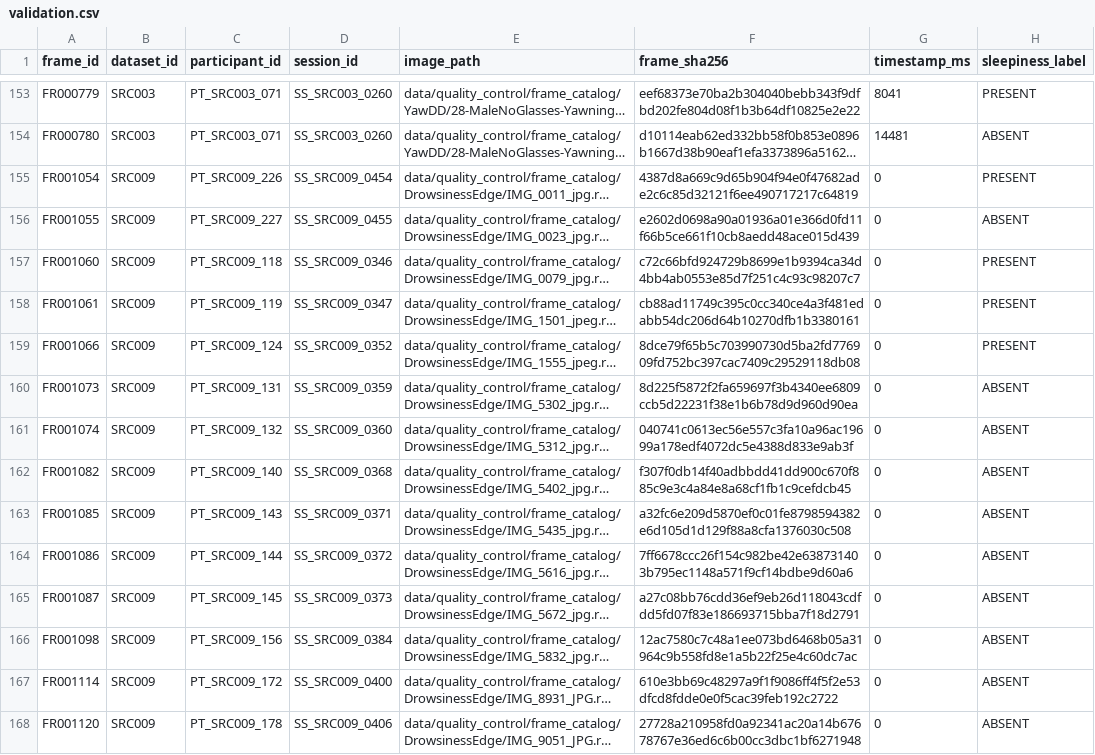
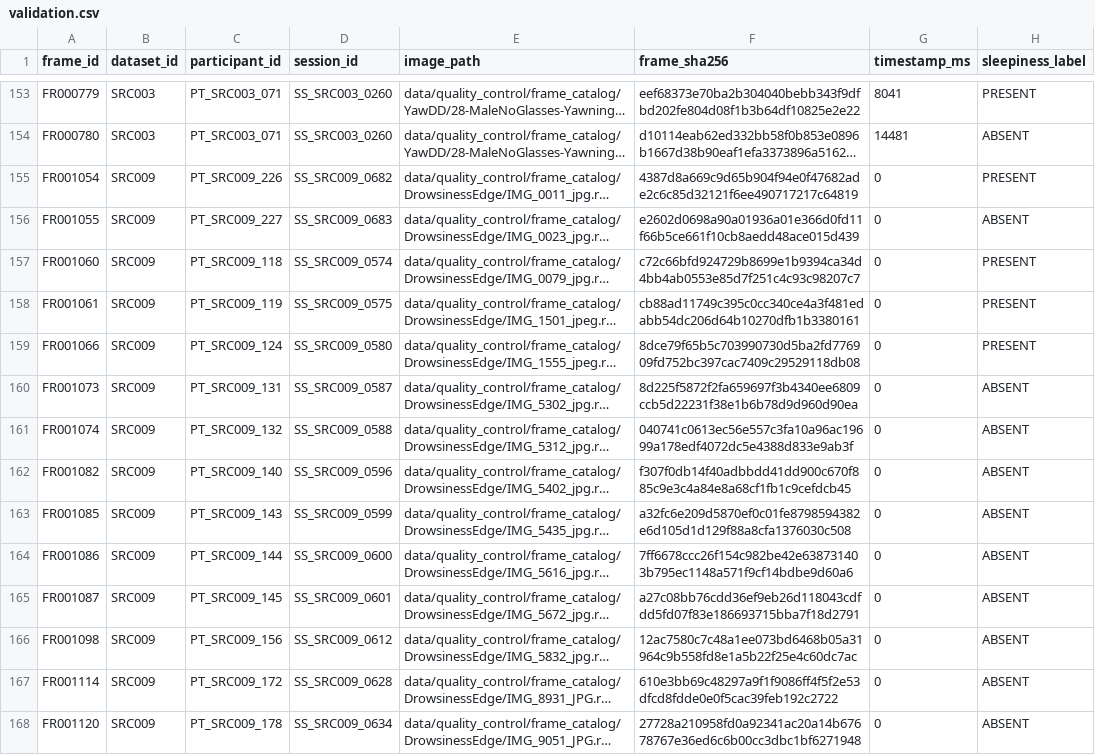
Before and after one commit to Sjr-ts/viu, a CSV file: data/processed/validation.csv, drawn as a sheet; only a part is shown, gaps mark what is left out; long unchanged cells end in …; the diff covers the shown part only; the diff names each change by its address in the sheet, - before the commit and + after, or states it on an @@ line.

```diff
--- a/data/processed/validation.csv
+++ b/data/processed/validation.csv
-D155 (session_id): SS_SRC009_0454
+D155 (session_id): SS_SRC009_0682
-D156 (session_id): SS_SRC009_0455
+D156 (session_id): SS_SRC009_0683
-D157 (session_id): SS_SRC009_0346
+D157 (session_id): SS_SRC009_0574
-D158 (session_id): SS_SRC009_0347
+D158 (session_id): SS_SRC009_0575
-D159 (session_id): SS_SRC009_0352
+D159 (session_id): SS_SRC009_0580
-D160 (session_id): SS_SRC009_0359
+D160 (session_id): SS_SRC009_0587
-D161 (session_id): SS_SRC009_0360
+D161 (session_id): SS_SRC009_0588
-D162 (session_id): SS_SRC009_0368
+D162 (session_id): SS_SRC009_0596
-D163 (session_id): SS_SRC009_0371
+D163 (session_id): SS_SRC009_0599
-D164 (session_id): SS_SRC009_0372
+D164 (session_id): SS_SRC009_0600
-D165 (session_id): SS_SRC009_0373
+D165 (session_id): SS_SRC009_0601
-D166 (session_id): SS_SRC009_0384
+D166 (session_id): SS_SRC009_0612
-D167 (session_id): SS_SRC009_0400
+D167 (session_id): SS_SRC009_0628
-D168 (session_id): SS_SRC009_0406
+D168 (session_id): SS_SRC009_0634
```
Also changed, not shown: 46 edited cells elsewhere in this file, data/annotation/episodes.csv, data/annotation/frame_annotations.csv, 9 other files.
